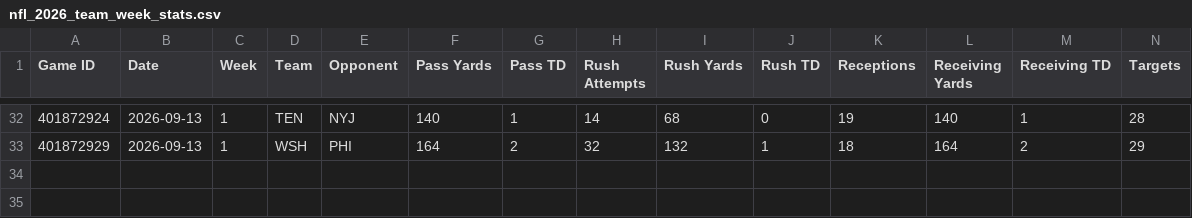
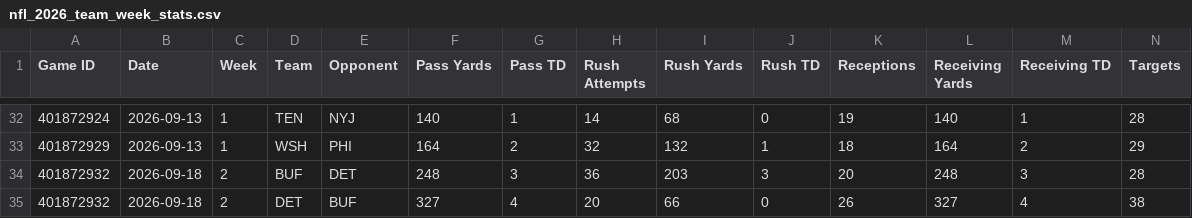
Before and after one commit to HitByOne/nlfdashboard, a CSV file: site/data/nfl_2026_team_week_stats.csv, drawn as a sheet; only a part is shown, gaps mark what is left out; rows hold the shown columns only; the diff names each change by its address in the sheet, - before the commit and + after, or states it on an @@ line.

```diff
--- a/site/data/nfl_2026_team_week_stats.csv
+++ b/site/data/nfl_2026_team_week_stats.csv
+row 34: 401872932 | 2026-09-18 | 2 | BUF | DET | 248 | 3 | 36 | 203 | 3 | 20 | 248 | 3 | 28
+row 35: 401872932 | 2026-09-18 | 2 | DET | BUF | 327 | 4 | 20 | 66 | 0 | 26 | 327 | 4 | 38
```
Also changed, not shown: site/data/nfl_2026_defense_vs_position.csv, site/data/nfl_2026_player_game_stats.csv, 3 other files.
